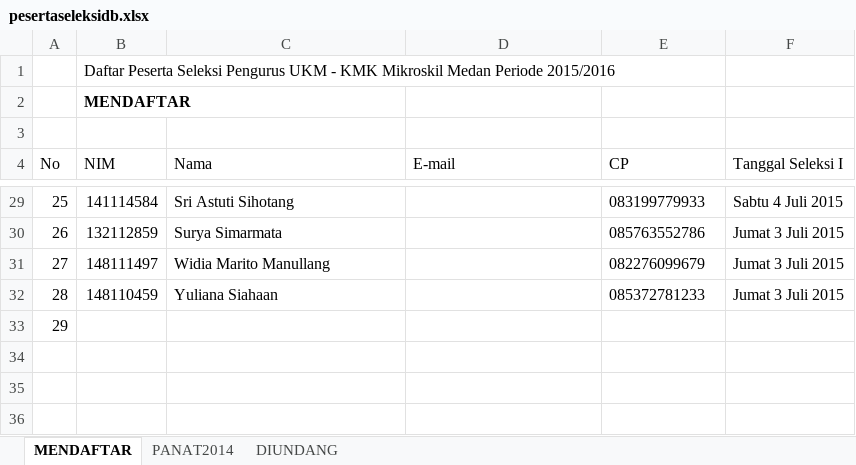
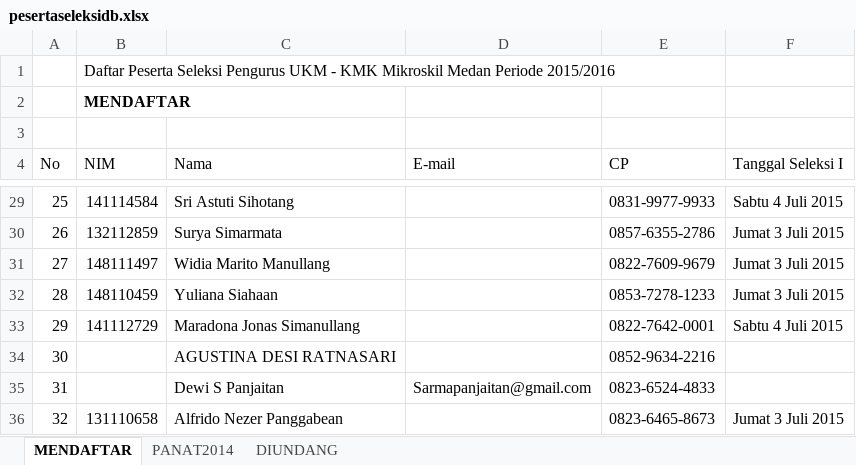
Before and after one commit to davidbezalel/panitiaseleksikmk2015, an Excel workbook: pesertaseleksidb.xlsx, sheet MENDAFTAR, drawn as a sheet; only a part is shown, gaps mark what is left out; values as stored, in another font and other column widths than the file's, no borders; table styles not drawn; the diff covers the shown part only; the diff names each change by its address in the sheet, - before the commit and + after, or states it on an @@ line.

Commit message:
menambahkan data yang  mendaftar lewat email

```diff
--- a/pesertaseleksidb.xlsx (sheet MENDAFTAR)
+++ b/pesertaseleksidb.xlsx (sheet MENDAFTAR)
-E29 (CP): 083199779933
+E29 (CP): 0831-9977-9933
-E30 (CP): 085763552786
+E30 (CP): 0857-6355-2786
-E31 (CP): 082276099679
+E31 (CP): 0822-7609-9679
-E32 (CP): 085372781233
+E32 (CP): 0853-7278-1233
-B33 (NIM): (empty)
+B33 (NIM): 141112729
-C33 (Nama): (empty)
+C33 (Nama): Maradona Jonas Simanullang
-E33 (CP): (empty)
+E33 (CP): 0822-7642-0001
-F33 (Tanggal Seleksi I): (empty)
+F33 (Tanggal Seleksi I): Sabtu 4 Juli 2015
+row 34: 30 |  | AGUSTINA DESI RATNASARI |  | 0852-9634-2216
+row 35: 31 |  | Dewi S Panjaitan | Sarmapanjaitan@gmail.com | 0823-6524-4833
+row 36: 32 | 131110658 | Alfrido Nezer Panggabean |  | 0823-6465-8673 | Jumat 3 Juli 2015
```
Also changed, not shown: 24 edited cells elsewhere in this sheet.
